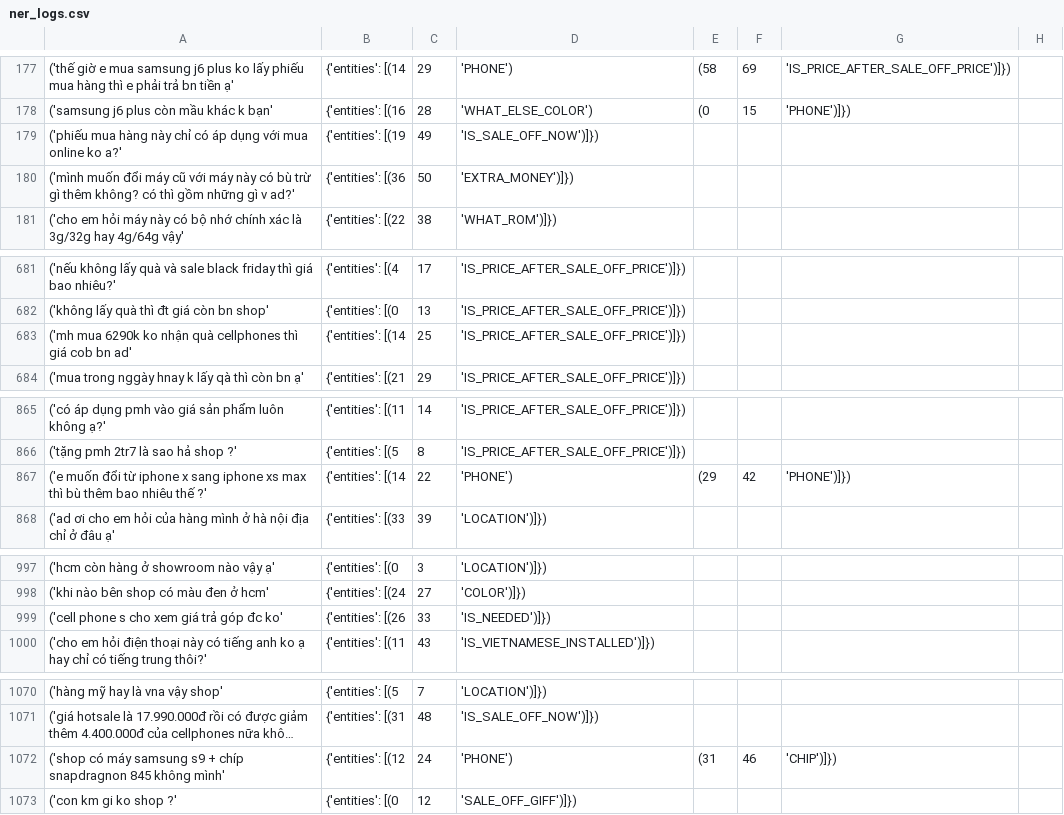
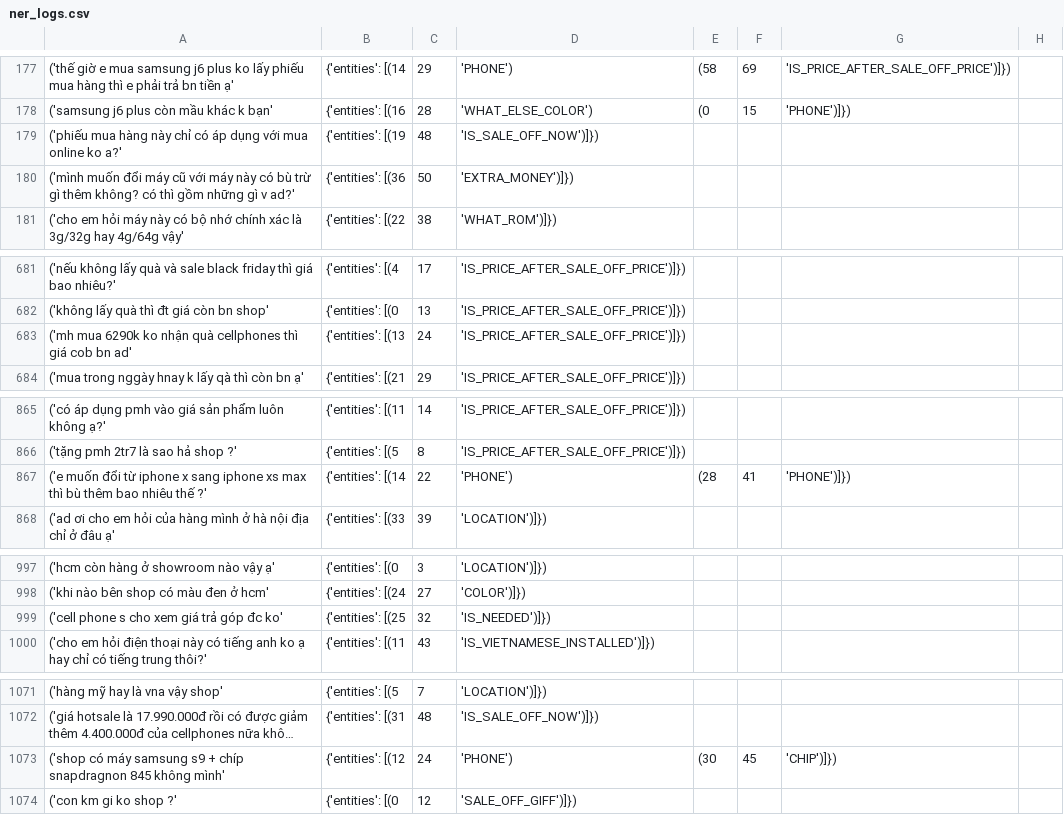
Before and after one commit to thiennhank9/xeras, a CSV file: backend/xeras/nlp/ner/logs/ner_logs.csv, drawn as a sheet; only a part is shown, gaps mark what is left out; long unchanged cells end in …; addresses are those after the commit; the diff covers the shown part only; the diff names each change by its address in the sheet, - before the commit and + after, or states it on an @@ line.

```diff
--- a/backend/xeras/nlp/ner/logs/ner_logs.csv
+++ b/backend/xeras/nlp/ner/logs/ner_logs.csv
-C179: 49
+C179: 48
-B683: {'entities': [(14
+B683: {'entities': [(13
-C683: 25
+C683: 24
-E867: (29
+E867: (28
-F867: 42
+F867: 41
-B999: {'entities': [(26
+B999: {'entities': [(25
-C999: 33
+C999: 32
-E1073: (31
+E1073: (30
-F1073: 46
+F1073: 45
```
Also changed, not shown: 1 added row and 18 edited cells elsewhere in this file, backend/xeras/nlp/train/train_data.csv, 23 other files.
